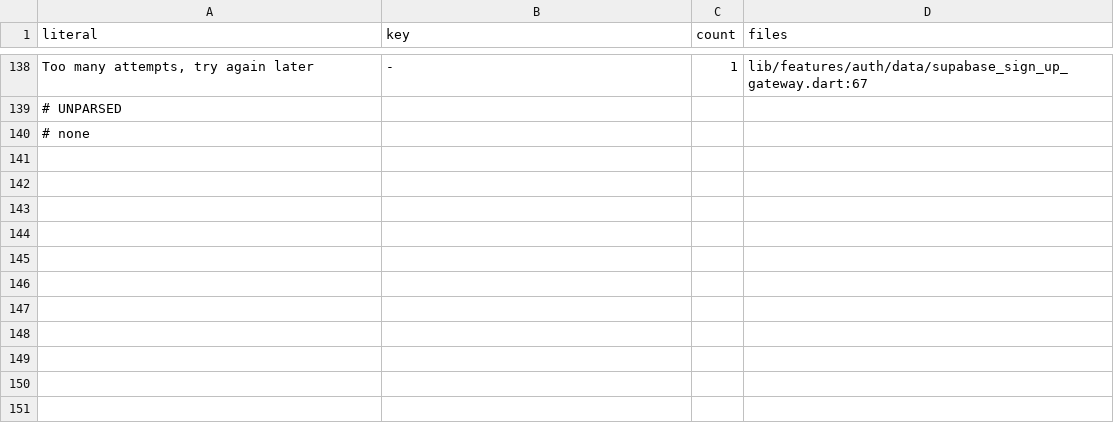
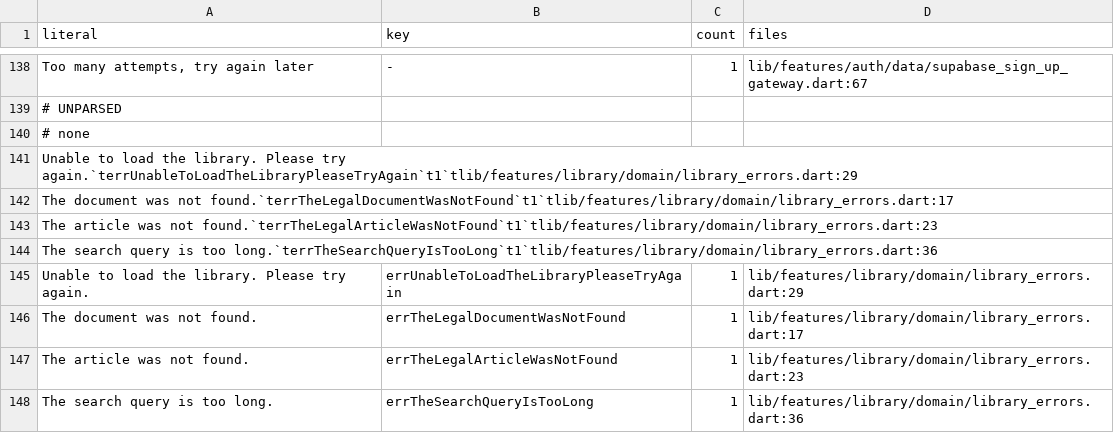
Before and after one commit to mostafasayed118/Law_App, a TSV file: docs/l10n/error_copy_inventory_2026-10-24.tsv, drawn as a sheet; only a part is shown, gaps mark what is left out; the diff names each change by its address in the sheet, - before the commit and + after, or states it on an @@ line.

Commit message:
feat(library): importer, schema doc, ADR-0009 and the two-pane index
Closes the slice with the part that makes real content possible and the part that keeps invented content honest. tool/import_legal_library.dart reads a documented JSON file, validates it and prints SQL; it never opens a network connection and never applies anything. The validator refuses the WHOLE file on any defect, because the dangerous import failure is silent: a code imported with six of its forty articles, or two articles sharing the number 5, looks fine on screen and is wrong in the law. It rejects missing fields, enum values outside the schema sets, blank bodies, duplicate article numbers, duplicate ordinals, over-length fields and the same title twice, and the generated block resolves the source by name and skips an already-imported document with a raise notice instead of duplicating it. 15 tests pin the validator and the quote escaping. ADR-0009 records the decisions a reader will otherwise have to reverse-engineer: the library is GLOBAL reference data (any authenticated member reads, anon reads nothing, only the platform owner writes), the seed is sample-only with a visible badge because a wrong law under a confident title is the worst failure this product can have, and the search strategy's Arabic limitations are written down rather than discovered. The ADR also states the navigation trade-off and the pg_trgm rejection. The index now goes two-pane above the expanded breakpoint as the design required, deferring selection to the first document so the pane is never half-empty, and a deep link to a document reuses the same surface. Numbers were re-measured, not estimated: 2279 declarations, 2275 runtime, 42 screens, 28 tables, 29 policy files, 27 pgTAP suites, 906 localized keys, 85.7 percent line coverage.

```diff
--- a/docs/l10n/error_copy_inventory_2026-10-24.tsv
+++ b/docs/l10n/error_copy_inventory_2026-10-24.tsv
+row 141: Unable to load the library. Please try again.`terrUnableToLoadTheLibraryPleaseTryAgain`t1`tlib/features/library/domain/library_errors.dart:29
+row 142: The document was not found.`terrTheLegalDocumentWasNotFound`t1`tlib/features/library/domain/library_errors.dart:17
+row 143: The article was not found.`terrTheLegalArticleWasNotFound`t1`tlib/features/library/domain/library_errors.dart:23
+row 144: The search query is too long.`terrTheSearchQueryIsTooLong`t1`tlib/features/library/domain/library_errors.dart:36
+row 145: Unable to load the library. Please try again. | errUnableToLoadTheLibraryPleaseTryAgain | 1 | lib/features/library/domain/library_errors.dart:29
+row 146: The document was not found. | errTheLegalDocumentWasNotFound | 1 | lib/features/library/domain/library_errors.dart:17
+row 147: The article was not found. | errTheLegalArticleWasNotFound | 1 | lib/features/library/domain/library_errors.dart:23
+row 148: The search query is too long. | errTheSearchQueryIsTooLong | 1 | lib/features/library/domain/library_errors.dart:36
```
Also changed, not shown: 13 other files.
